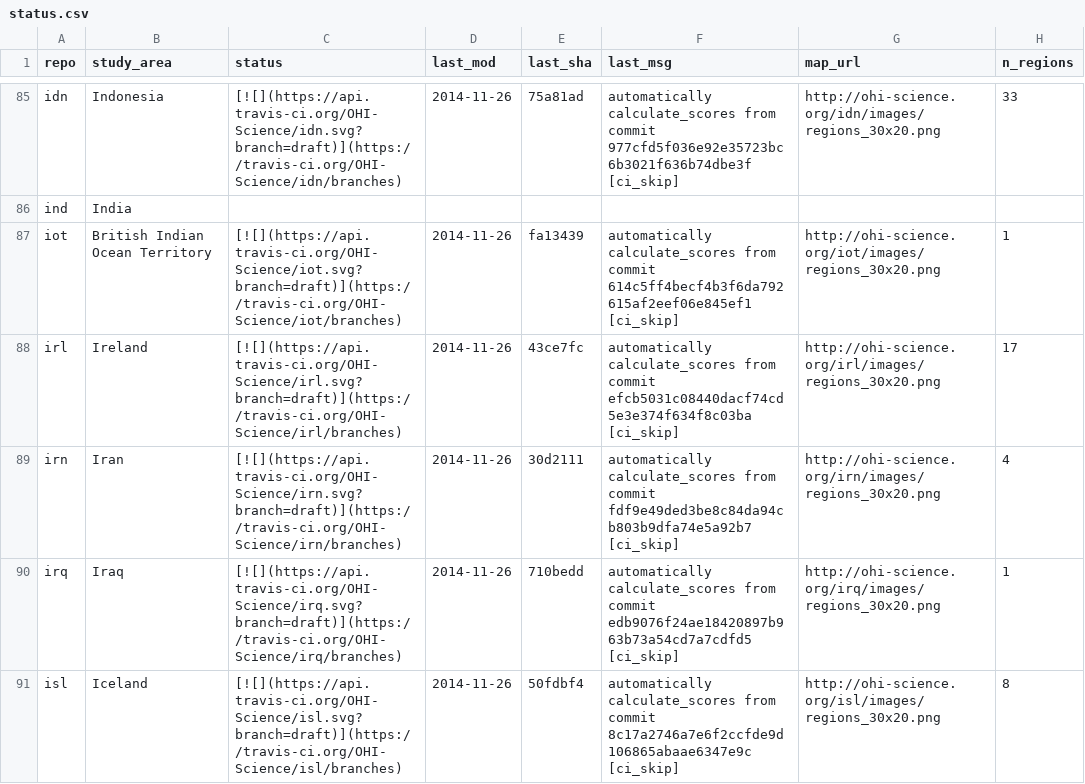
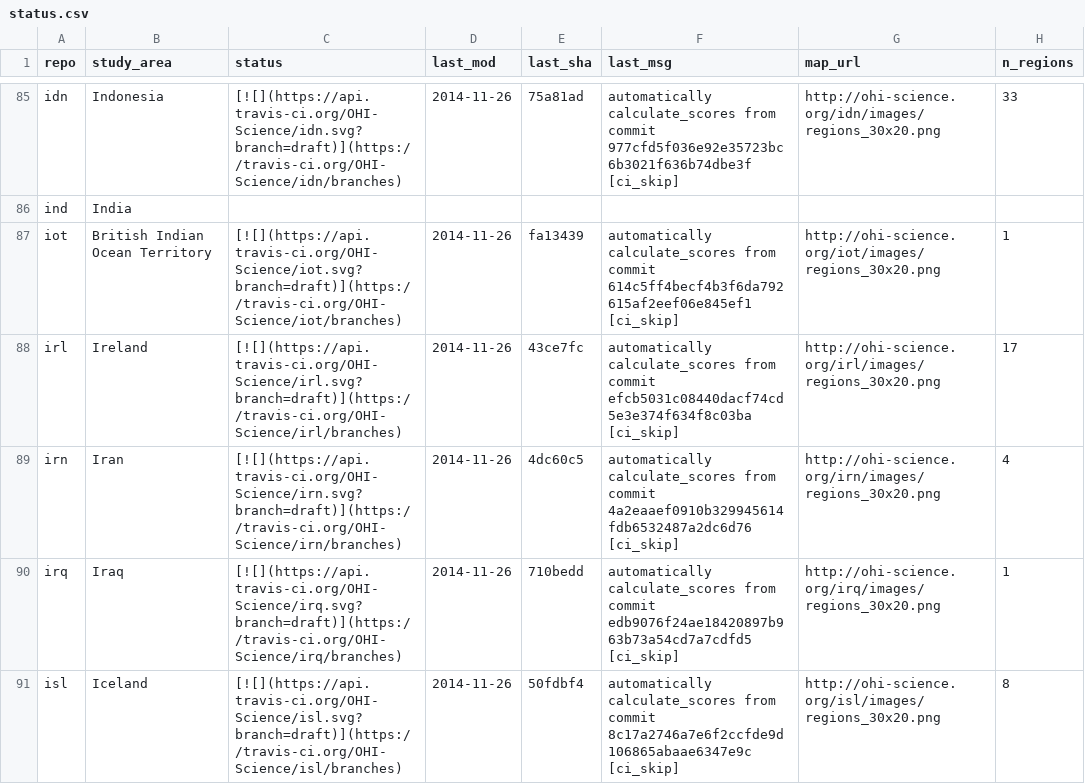
Before and after one commit to OHI-Science/subcountry, a CSV file: _data/status.csv, drawn as a sheet; only a part is shown, gaps mark what is left out.

Commit message:
updated status from irn commit 4dc60c5

```diff
--- a/_data/status.csv
+++ b/_data/status.csv
@@ -88,3 +88,3 @@
 "irl","Ireland","[![](https://api.travis-ci.org/OHI-Science/irl.svg?branch=draft)](https://travis-ci.org/OHI-Science/irl/branches)","2014-11-26","43ce7fc","automatically calculate_scores from commit efcb5031c08440dacf74cd5e3e374f634f8c03ba [ci_skip]","http://ohi-science.org/irl/images/regions_30x20.png",17
-"irn","Iran","[![](https://api.travis-ci.org/OHI-Science/irn.svg?branch=draft)](https://travis-ci.org/OHI-Science/irn/branches)","2014-11-26","30d2111","automatically calculate_scores from commit fdf9e49ded3be8c84da94cb803b9dfa74e5a92b7 [ci_skip]","http://ohi-science.org/irn/images/regions_30x20.png",4
+"irn","Iran","[![](https://api.travis-ci.org/OHI-Science/irn.svg?branch=draft)](https://travis-ci.org/OHI-Science/irn/branches)","2014-11-26","4dc60c5","automatically calculate_scores from commit 4a2eaaef0910b329945614fdb6532487a2dc6d76 [ci_skip]","http://ohi-science.org/irn/images/regions_30x20.png",4
 "irq","Iraq","[![](https://api.travis-ci.org/OHI-Science/irq.svg?branch=draft)](https://travis-ci.org/OHI-Science/irq/branches)","2014-11-26","710bedd","automatically calculate_scores from commit edb9076f24ae18420897b963b73a54cd7a7cdfd5 [ci_skip]","http://ohi-science.org/irq/images/regions_30x20.png",1
```
